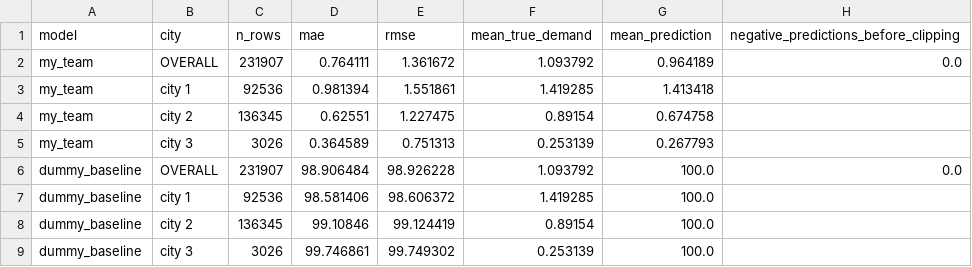
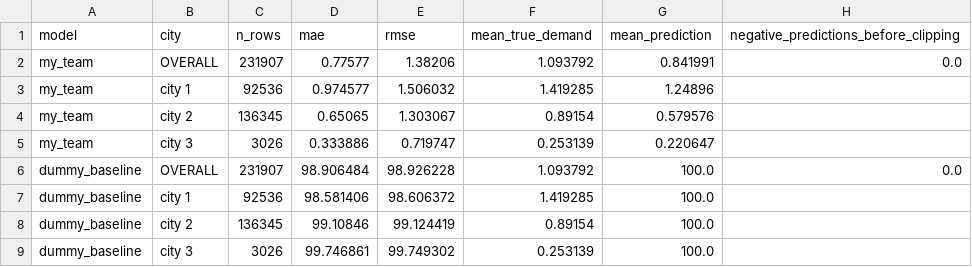
Before and after one commit to OriBenAmram/IML-Hackaton, a CSV file: mae_by_city.csv, drawn as a sheet.

```diff
--- a/mae_by_city.csv
+++ b/mae_by_city.csv
@@ -1,6 +1,6 @@
 model,city,n_rows,mae,rmse,mean_true_demand,mean_prediction,negative_predictions_before_clipping
-my_team,OVERALL,231907,0.764111,1.361672,1.093792,0.964189,0.0
-my_team,city 1,92536,0.981394,1.551861,1.419285,1.413418,
-my_team,city 2,136345,0.62551,1.227475,0.89154,0.674758,
-my_team,city 3,3026,0.364589,0.751313,0.253139,0.267793,
+my_team,OVERALL,231907,0.77577,1.38206,1.093792,0.841991,0.0
+my_team,city 1,92536,0.974577,1.506032,1.419285,1.24896,
+my_team,city 2,136345,0.65065,1.303067,0.89154,0.579576,
+my_team,city 3,3026,0.333886,0.719747,0.253139,0.220647,
 dummy_baseline,OVERALL,231907,98.906484,98.926228,1.093792,100.0,0.0
```
Also changed, not shown: submissions/my_team/catboost_info/learn_error.tsv, submissions/my_team/catboost_info/time_left.tsv, 5 other files.
